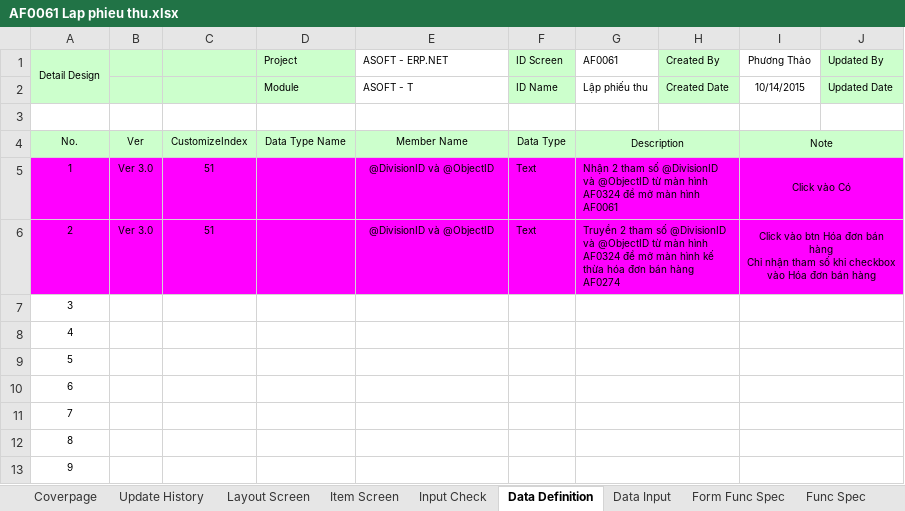
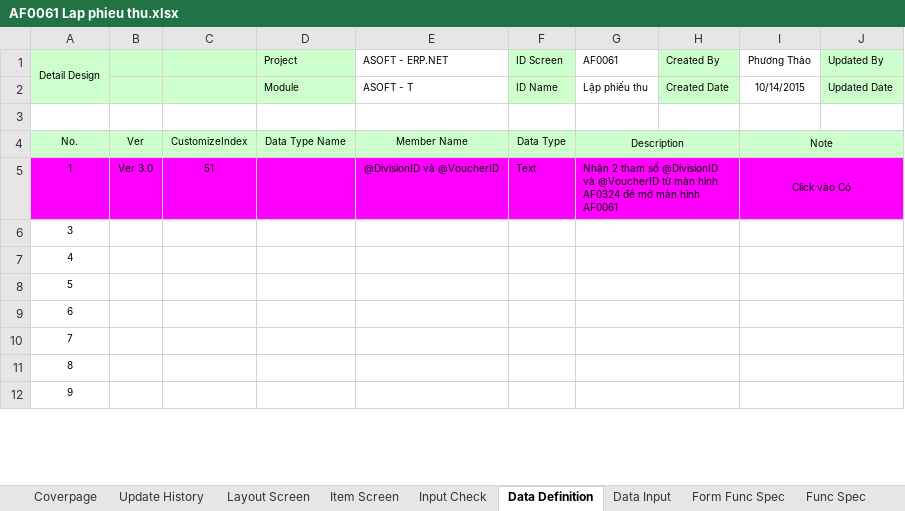
Before and after one commit to ASOFT-Solution/asoft-test-svn, an Excel workbook: 2015/201512/10_DOCUMENT/13_DETAIL_DESIGN/Lap phieu thu/AF0061 Lap phieu thu.xlsx, sheet Data Definition, drawn as a sheet; only a part is shown; values as stored, in another font and other column widths than the file's, no borders; ↵ is a line break in a cell; the diff names each change by its address in the sheet, - before the commit and + after, or states it on an @@ line.

Commit message:
chỉnh sửa dữ liệu theo yêu cầu

```diff
--- a/2015/201512/10_DOCUMENT/13_DETAIL_DESIGN/Lap phieu thu/AF0061 Lap phieu thu.xlsx (sheet Data Definition)
+++ b/2015/201512/10_DOCUMENT/13_DETAIL_DESIGN/Lap phieu thu/AF0061 Lap phieu thu.xlsx (sheet Data Definition)
-E5 (ASOFT - ERP.NET): @DivisionID và @ObjectID
+E5 (ASOFT - ERP.NET): @DivisionID và @VoucherID
-G5 (AF0061): …@DivisionID và @ObjectID từ màn…
+G5 (AF0061): …@DivisionID và @VoucherID từ màn…
-row 6: 2 | Ver 3.0 | 51 |  | @DivisionID và @ObjectID | Text | Truyền 2 tham số @DivisionID và @ObjectID từ màn hình AF0324 để mở màn hình kế thừa hóa đơn bán hàng AF0274 |  | Click vào btn Hóa đơn bán hàng ↵ Chỉ nhận tham số khi checkbox vào Hóa đơn bán hàng
```
Also changed, not shown: sheet Data Input.
